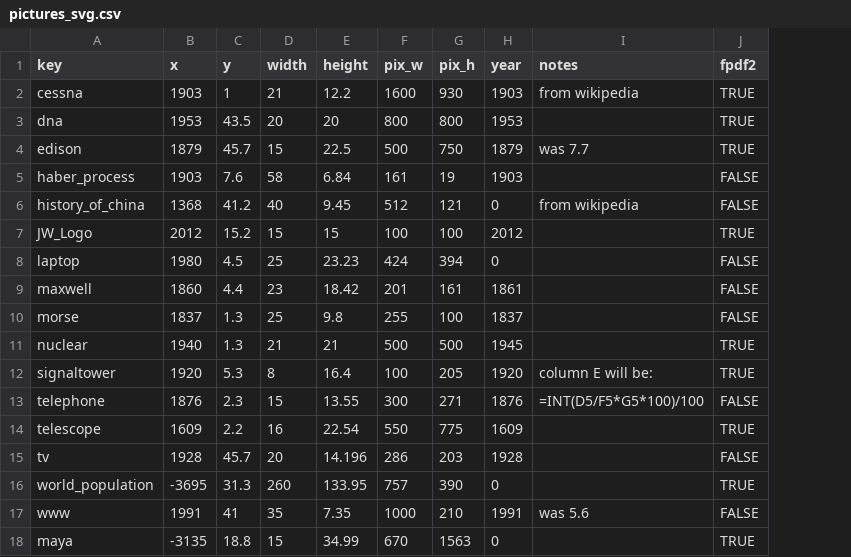
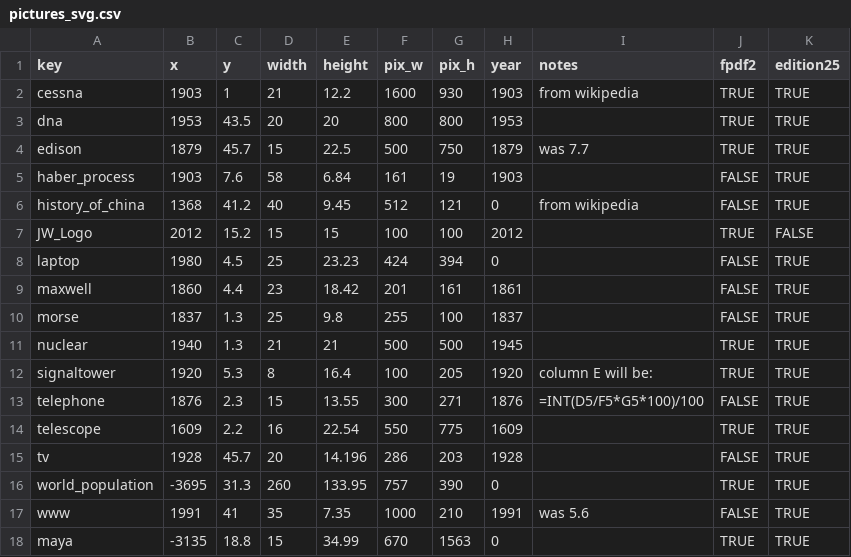
Before and after one commit to kreier/timeline, a CSV file: db/pictures_svg.csv, drawn as a sheet; the diff names each change by its address in the sheet, - before the commit and + after, or states it on an @@ line.

Commit message:
create framework for timeline25 editions

```diff
--- a/db/pictures_svg.csv
+++ b/db/pictures_svg.csv
+column K (edition25), rows 2-18: TRUE | TRUE | TRUE | TRUE | TRUE | FALSE | TRUE | TRUE | TRUE | TRUE | TRUE | TRUE | TRUE | TRUE | TRUE | TRUE | TRUE
```
Also changed, not shown: 5 other files.
